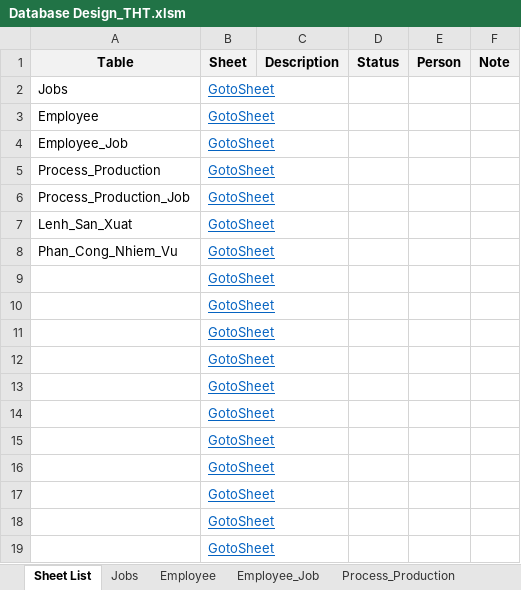
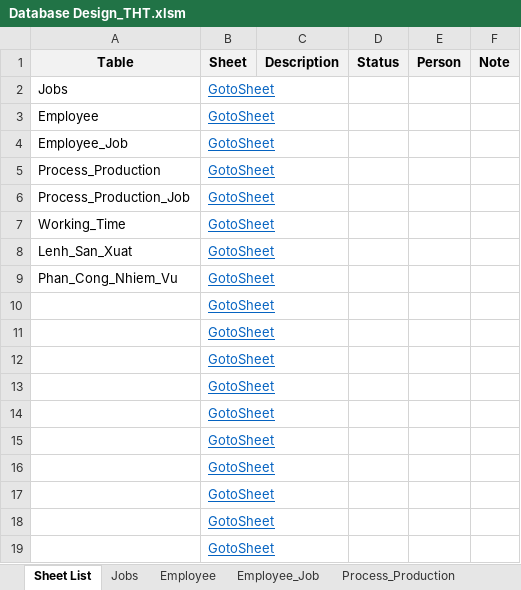
Before and after one commit to NguyenHoangDuy/THT_Management, an Excel workbook: 1.Document/Database Design_THT.xlsm, sheet Sheet List, drawn as a sheet; values as stored, in another font and other column widths than the file's, no borders; removed rows and columns are numbered as before the commit, all else as after; the diff names each change by its address in the sheet, - before the commit and + after, or states it on an @@ line.

```diff
--- a/1.Document/Database Design_THT.xlsm (sheet Sheet List)
+++ b/1.Document/Database Design_THT.xlsm (sheet Sheet List)
+row 7: Working_Time | GotoSheet
-row 9:  | GotoSheet
```
Also changed, not shown: other sheet tabs, formulas that keep their value.
